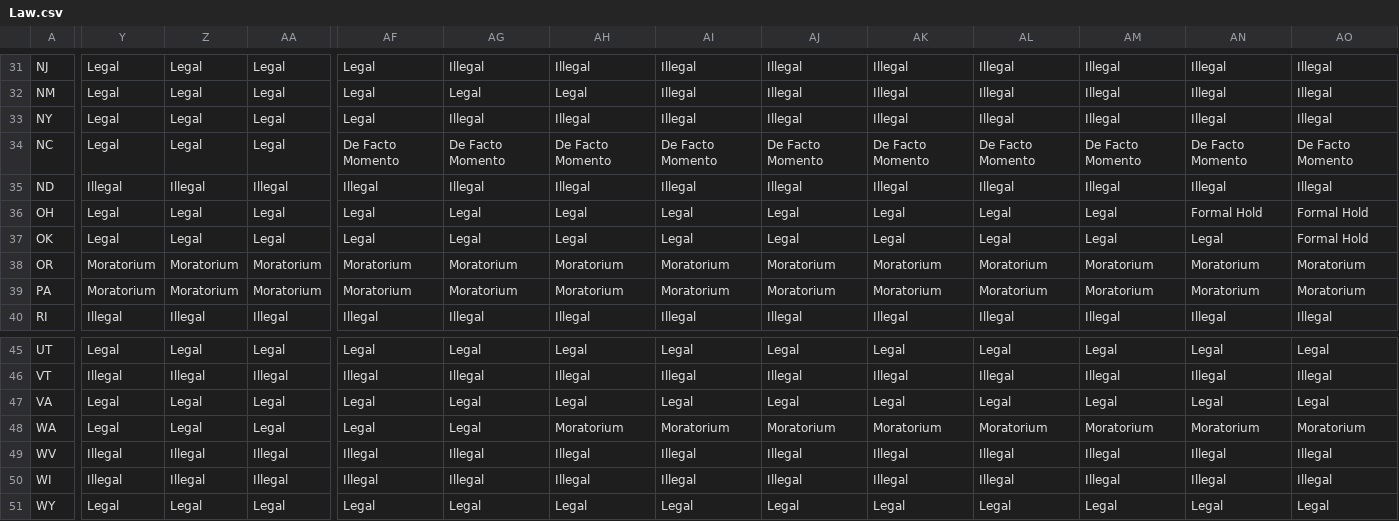
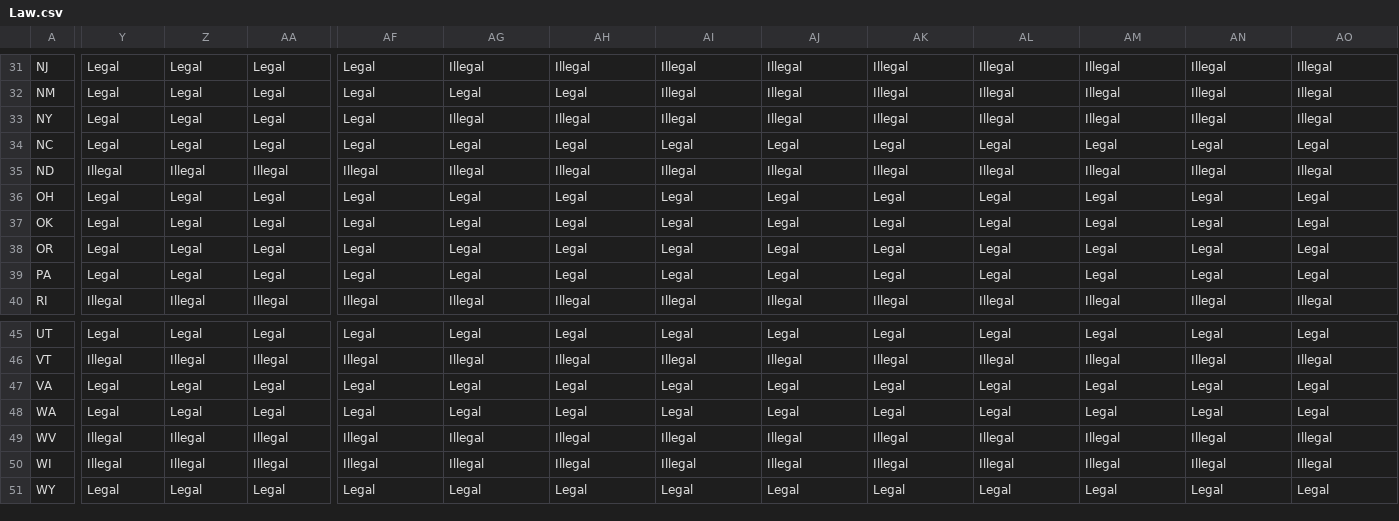
Before and after one commit to geog575-spring2016/capital-punishment, a CSV file: data/Law.csv, drawn as a sheet; only a part is shown, gaps mark what is left out; the diff covers the shown part only; the diff names each change by its address in the sheet, - before the commit and + after, or states it on an @@ line.

Commit message:
updating law csv
switching to binary legal / illegal choropleth

```diff
--- a/data/Law.csv
+++ b/data/Law.csv
-AF34: De Facto Momento
+AF34: Legal
-AG34: De Facto Momento
+AG34: Legal
-AH34: De Facto Momento
+AH34: Legal
-AI34: De Facto Momento
+AI34: Legal
-AJ34: De Facto Momento
+AJ34: Legal
-AK34: De Facto Momento
+AK34: Legal
-AL34: De Facto Momento
+AL34: Legal
-AM34: De Facto Momento
+AM34: Legal
-AN34: De Facto Momento
+AN34: Legal
-AO34: De Facto Momento
+AO34: Legal
-AN36: Formal Hold
+AN36: Legal
-AO36:AO37: Formal Hold
+AO36:AO37: Legal
-Y38:Y39: Moratorium
+Y38:Y39: Legal
-Z38:Z39: Moratorium
+Z38:Z39: Legal
-AA38:AA39: Moratorium
+AA38:AA39: Legal
-AF38:AF39: Moratorium
+AF38:AF39: Legal
-AG38:AG39: Moratorium
+AG38:AG39: Legal
-AH38:AH39: Moratorium
+AH38:AH39: Legal
-AI38:AI39: Moratorium
+AI38:AI39: Legal
-AJ38:AJ39: Moratorium
+AJ38:AJ39: Legal
-AK38:AK39: Moratorium
+AK38:AK39: Legal
-AL38:AL39: Moratorium
+AL38:AL39: Legal
-AM38:AM39: Moratorium
+AM38:AM39: Legal
-AN38:AN39: Moratorium
+AN38:AN39: Legal
-AO38:AO39: Moratorium
+AO38:AO39: Legal
-AH48: Moratorium
+AH48: Legal
-AI48: Moratorium
+AI48: Legal
-AJ48: Moratorium
+AJ48: Legal
-AK48: Moratorium
+AK48: Legal
-AL48: Moratorium
+AL48: Legal
-AM48: Moratorium
+AM48: Legal
-AN48: Moratorium
+AN48: Legal
-AO48: Moratorium
+AO48: Legal
```
Also changed, not shown: 10 edited cells elsewhere in this file, 1 other file.
